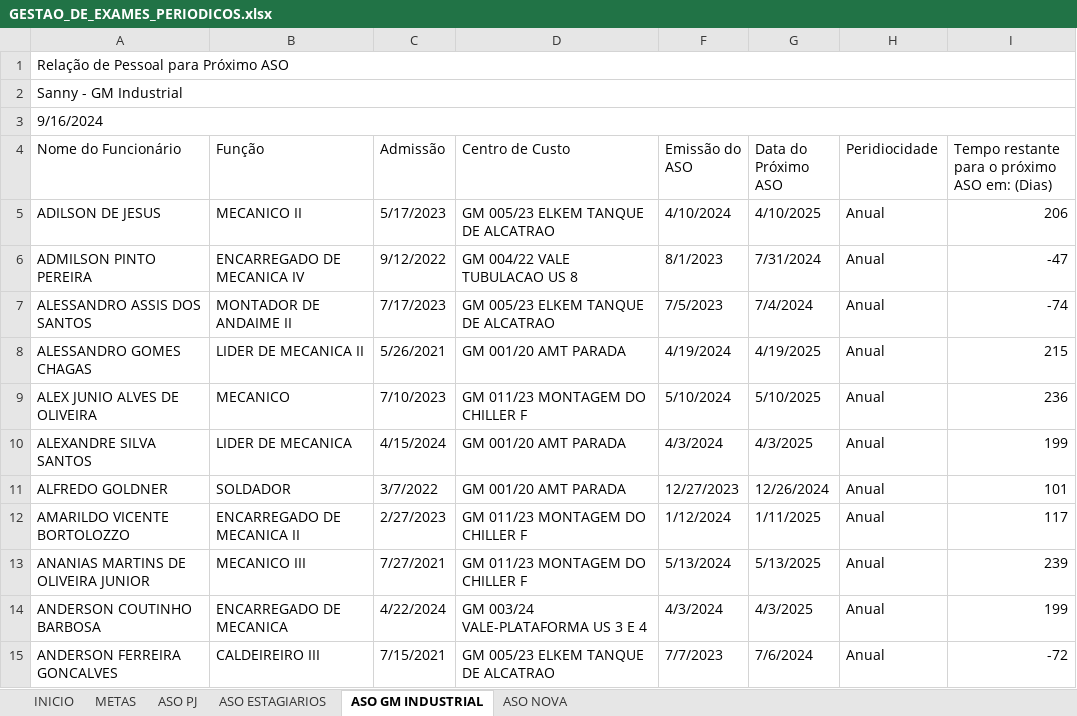
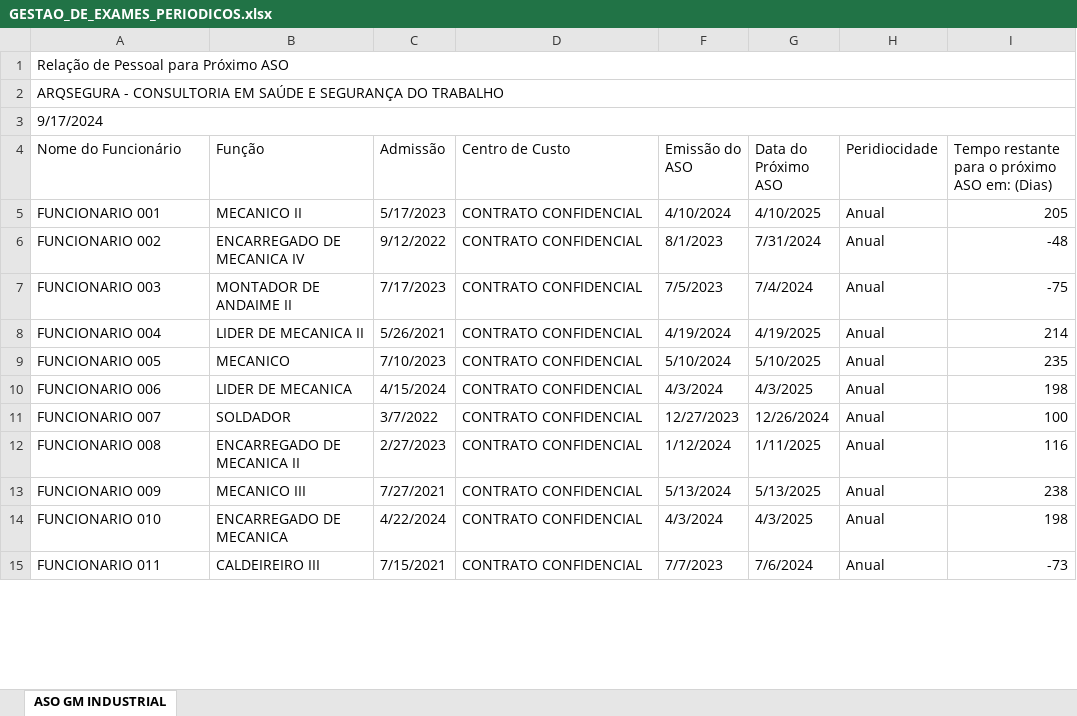
Before and after one commit to Ale-cipriano/EstacioRadPython, an Excel workbook: GESTAO_DE_EXAMES_PERIODICOS.xlsx, sheet ASO GM INDUSTRIAL, drawn as a sheet; only a part is shown; values as stored, in another font and other column widths than the file's, no cell formats; conditional formats not drawn; the diff covers the shown part only; the diff names each change by its address in the sheet, - before the commit and + after, or states it on an @@ line.

```diff
--- a/GESTAO_DE_EXAMES_PERIODICOS.xlsx (sheet ASO GM INDUSTRIAL)
+++ b/GESTAO_DE_EXAMES_PERIODICOS.xlsx (sheet ASO GM INDUSTRIAL)
-sheet tab: INICIO
-sheet tab: METAS
-sheet tab: ASO PJ
-sheet tab: ASO ESTAGIARIOS
-sheet tab: ASO NOVA
-A2 (Nome do Funcionário): Sanny - GM Industrial
+A2 (Nome do Funcionário): ARQSEGURA - CONSULTORIA EM SAÚDE E SEGURANÇA DO TRABALHO
-A3 (Nome do Funcionário): 9/16/2024
+A3 (Nome do Funcionário): 9/17/2024
-A5 (Nome do Funcionário): ADILSON DE JESUS
+A5 (Nome do Funcionário): FUNCIONARIO 001
-D5 (Centro de Custo): GM 005/23 ELKEM TANQUE DE ALCATRAO
+D5 (Centro de Custo): CONTRATO CONFIDENCIAL
-I5: 206
+I5: 205
-A6 (Nome do Funcionário): ADMILSON PINTO PEREIRA
+A6 (Nome do Funcionário): FUNCIONARIO 002
-D6 (Centro de Custo): GM 004/22 VALE TUBULACAO US 8
+D6 (Centro de Custo): CONTRATO CONFIDENCIAL
-I6: -47
+I6: -48
-A7 (Nome do Funcionário): ALESSANDRO ASSIS DOS SANTOS
+A7 (Nome do Funcionário): FUNCIONARIO 003
-D7 (Centro de Custo): GM 005/23 ELKEM TANQUE DE ALCATRAO
+D7 (Centro de Custo): CONTRATO CONFIDENCIAL
-I7: -74
+I7: -75
-A8 (Nome do Funcionário): ALESSANDRO GOMES CHAGAS
+A8 (Nome do Funcionário): FUNCIONARIO 004
-D8 (Centro de Custo): GM 001/20 AMT PARADA
+D8 (Centro de Custo): CONTRATO CONFIDENCIAL
-I8: 215
+I8: 214
-A9 (Nome do Funcionário): ALEX JUNIO ALVES DE OLIVEIRA
+A9 (Nome do Funcionário): FUNCIONARIO 005
-D9 (Centro de Custo): GM 011/23 MONTAGEM DO CHILLER F
+D9 (Centro de Custo): CONTRATO CONFIDENCIAL
-I9: 236
+I9: 235
-A10 (Nome do Funcionário): ALEXANDRE SILVA SANTOS
+A10 (Nome do Funcionário): FUNCIONARIO 006
-D10:D11 (Centro de Custo): GM 001/20 AMT PARADA
+D10:D11 (Centro de Custo): CONTRATO CONFIDENCIAL
-I10: 199
+I10: 198
-A11 (Nome do Funcionário): ALFREDO GOLDNER
+A11 (Nome do Funcionário): FUNCIONARIO 007
-I11: 101
+I11: 100
-A12 (Nome do Funcionário): AMARILDO VICENTE BORTOLOZZO
+A12 (Nome do Funcionário): FUNCIONARIO 008
-D12:D13 (Centro de Custo): GM 011/23 MONTAGEM DO CHILLER F
+D12:D13 (Centro de Custo): CONTRATO CONFIDENCIAL
-I12: 117
+I12: 116
-A13 (Nome do Funcionário): ANANIAS MARTINS DE OLIVEIRA JUNIOR
+A13 (Nome do Funcionário): FUNCIONARIO 009
-I13: 239
+I13: 238
-A14 (Nome do Funcionário): ANDERSON COUTINHO BARBOSA
+A14 (Nome do Funcionário): FUNCIONARIO 010
-D14 (Centro de Custo): GM 003/24 VALE-PLATAFORMA US 3 E 4
+D14 (Centro de Custo): CONTRATO CONFIDENCIAL
-I14: 199
+I14: 198
-A15 (Nome do Funcionário): ANDERSON FERREIRA GONCALVES
+A15 (Nome do Funcionário): FUNCIONARIO 011
-D15 (Centro de Custo): GM 005/23 ELKEM TANQUE DE ALCATRAO
+D15 (Centro de Custo): CONTRATO CONFIDENCIAL
-I15: -72
+I15: -73
```
Also changed, not shown: 607 edited cells elsewhere in this sheet, cell formats, 3 other files.
